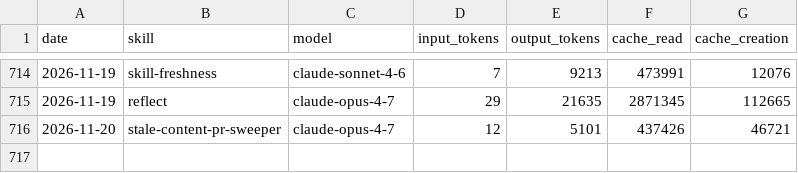
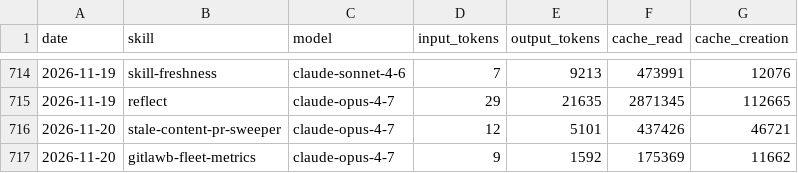
Before and after one commit to swarm-ai-research/aeon, a CSV file: memory/token-usage.csv, drawn as a sheet; only a part is shown, gaps mark what is left out.

Commit message:
chore(gitlawb-fleet-metrics): auto-commit 2026-11-20

```diff
--- a/memory/token-usage.csv
+++ b/memory/token-usage.csv
@@ -716 +716,2 @@ date,skill,model,input_tokens,output_tokens,cache_read,cache_creation
 2026-11-20,stale-content-pr-sweeper,claude-opus-4-7,12,5101,437426,46721
+2026-11-20,gitlawb-fleet-metrics,claude-opus-4-7,9,1592,175369,11662
```
Also changed, not shown: 3 other files.
